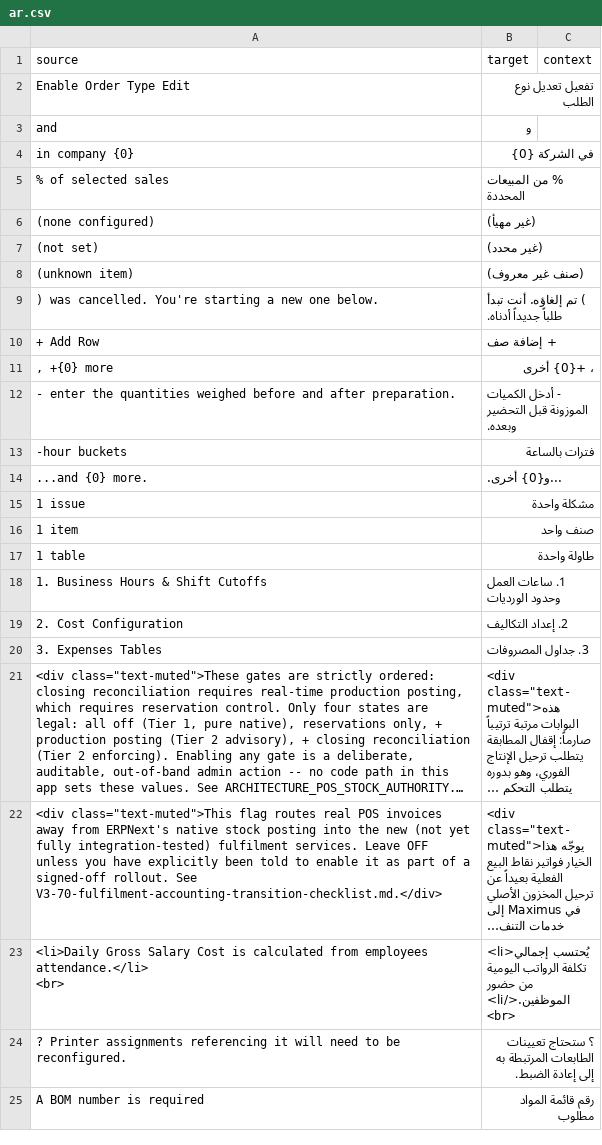
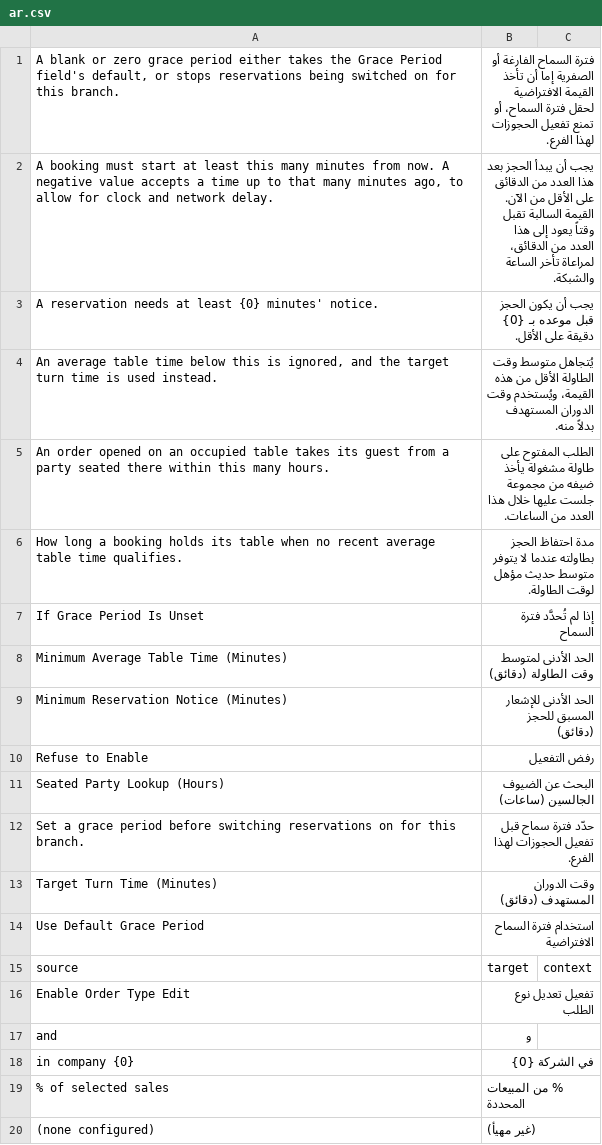
Before and after one commit to pmwanje2/ury, a CSV file: ury/translations/ar.csv, drawn as a sheet; only a part is shown; the shorter side is filled out with more unchanged rows; long unchanged cells end in ….

```diff
--- a/ury/translations/ar.csv
+++ b/ury/translations/ar.csv
@@ -1 +1,15 @@
+"A blank or zero grace period either takes the Grace Period field's default, or stops reservations being switched on for this branch.",فترة السماح الفارغة أو الصفرية إما أن تأخذ القيمة الافتراضية لحقل فترة السماح، أو تمنع تفعيل الحجوزات لهذا الفرع.,
+"A booking must start at least this many minutes from now. A negative value accepts a time up to that many minutes ago, to allow for clock and network delay.",يجب أن يبدأ الحجز بعد هذا العدد من الدقائق على الأقل من الآن. القيمة السالبة تقبل وقتاً يعود إلى هذا العدد من الدقائق، لمراعاة تأخر الساعة والشبكة.,
+A reservation needs at least {0} minutes' notice.,يجب أن يكون الحجز قبل موعده بـ {0} دقيقة على الأقل.,
+"An average table time below this is ignored, and the target turn time is used instead.",يُتجاهل متوسط وقت الطاولة الأقل من هذه القيمة، ويُستخدم وقت الدوران المستهدف بدلاً منه.,
+An order opened on an occupied table takes its guest from a party seated there within this many hours.,الطلب المفتوح على طاولة مشغولة يأخذ ضيفه من مجموعة جلست عليها خلال هذا العدد من الساعات.,
+How long a booking holds its table when no recent average table time qualifies.,مدة احتفاظ الحجز بطاولته عندما لا يتوفر متوسط حديث مؤهل لوقت الطاولة.,
+If Grace Period Is Unset,إذا لم تُحدَّد فترة السماح,
+Minimum Average Table Time (Minutes),الحد الأدنى لمتوسط وقت الطاولة (دقائق),
+Minimum Reservation Notice (Minutes),الحد الأدنى للإشعار المسبق للحجز (دقائق),
+Refuse to Enable,رفض التفعيل,
+Seated Party Lookup (Hours),البحث عن الضيوف الجالسين (ساعات),
+Set a grace period before switching reservations on for this branch.,حدّد فترة سماح قبل تفعيل الحجوزات لهذا الفرع.,
+Target Turn Time (Minutes),وقت الدوران المستهدف (دقائق),
+Use Default Grace Period,استخدام فترة السماح الافتراضية,
 source,target,context
```
Also changed, not shown: 15 other files.
